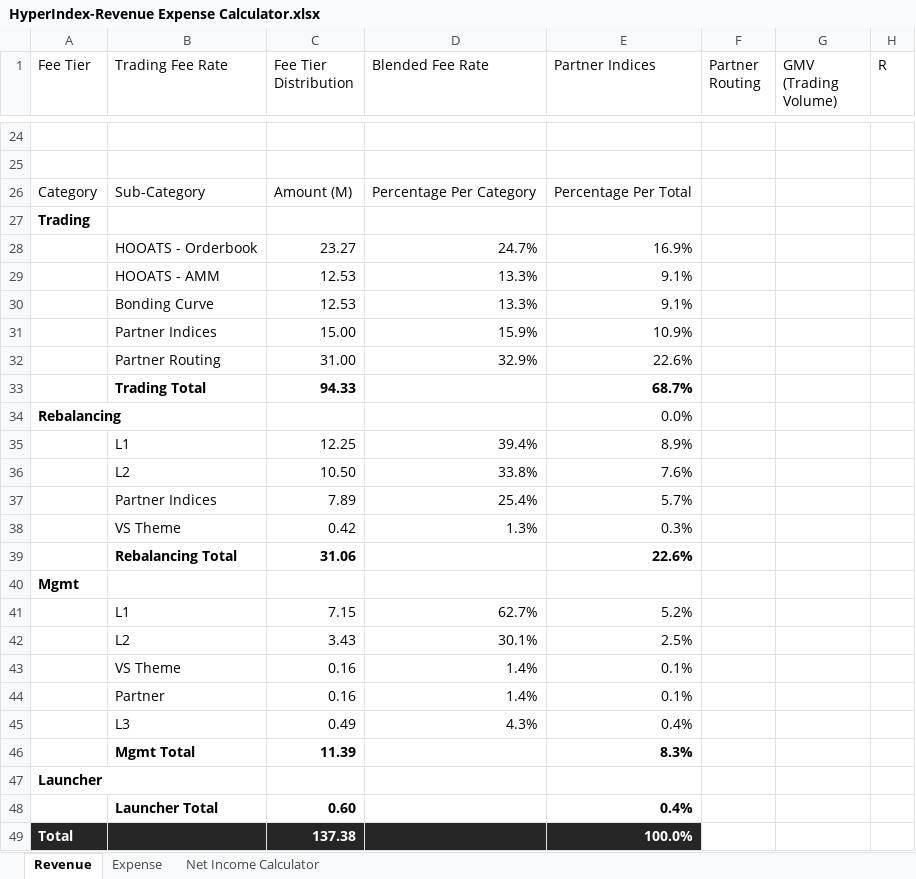
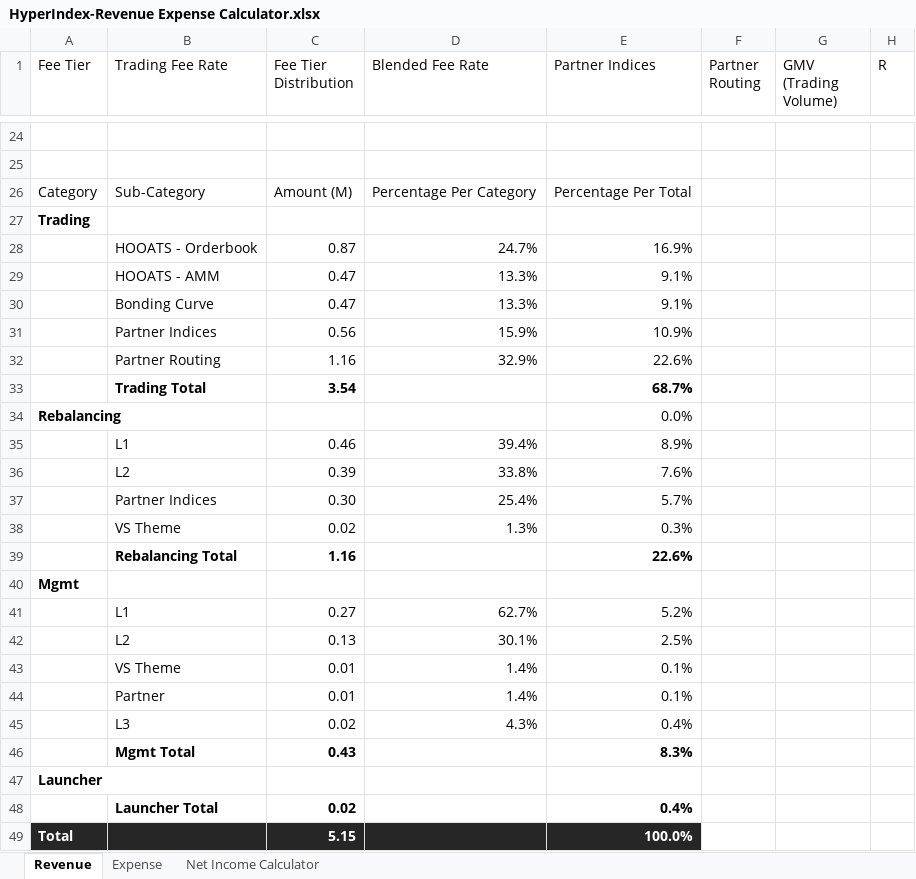
Before and after one commit to GumdanJaywalker/Cryptoindex-V0, an Excel workbook: HyperIndex-Revenue Expense Calculator.xlsx, sheet Revenue, drawn as a sheet; only a part is shown, gaps mark what is left out; values as stored, in another font and other column widths than the file's, no borders; conditional formats and table styles not drawn; the diff covers the shown part only; the diff names each change by its address in the sheet, - before the commit and + after, or states it on an @@ line.

```diff
--- a/HyperIndex-Revenue Expense Calculator.xlsx (sheet Revenue)
+++ b/HyperIndex-Revenue Expense Calculator.xlsx (sheet Revenue)
-C28 (Fee Tier Distribution): 23.27
+C28 (Fee Tier Distribution): 0.87
-C29:C30 (Fee Tier Distribution): 12.53
+C29:C30 (Fee Tier Distribution): 0.47
-C31 (Fee Tier Distribution): 15.00
+C31 (Fee Tier Distribution): 0.56
-C32 (Fee Tier Distribution): 31.00
+C32 (Fee Tier Distribution): 1.16
-C33 (Fee Tier Distribution): 94.33
+C33 (Fee Tier Distribution): 3.54
-C35 (Fee Tier Distribution): 12.25
+C35 (Fee Tier Distribution): 0.46
-C36 (Fee Tier Distribution): 10.50
+C36 (Fee Tier Distribution): 0.39
-C37 (Fee Tier Distribution): 7.89
+C37 (Fee Tier Distribution): 0.30
-C38 (Fee Tier Distribution): 0.42
+C38 (Fee Tier Distribution): 0.02
-C39 (Fee Tier Distribution): 31.06
+C39 (Fee Tier Distribution): 1.16
-C41 (Fee Tier Distribution): 7.15
+C41 (Fee Tier Distribution): 0.27
-C42 (Fee Tier Distribution): 3.43
+C42 (Fee Tier Distribution): 0.13
-C43:C44 (Fee Tier Distribution): 0.16
+C43:C44 (Fee Tier Distribution): 0.01
-C45 (Fee Tier Distribution): 0.49
+C45 (Fee Tier Distribution): 0.02
-C46 (Fee Tier Distribution): 11.39
+C46 (Fee Tier Distribution): 0.43
-C48 (Fee Tier Distribution): 0.60
+C48 (Fee Tier Distribution): 0.02
-C49 (Fee Tier Distribution): 137.38
+C49 (Fee Tier Distribution): 5.15
```
Also changed, not shown: 3 added rows, 3 removed rows and 26 edited cells elsewhere in this sheet, sheet Expense, sheet Net Income Calculator, charts or pictures, 1 other file.
